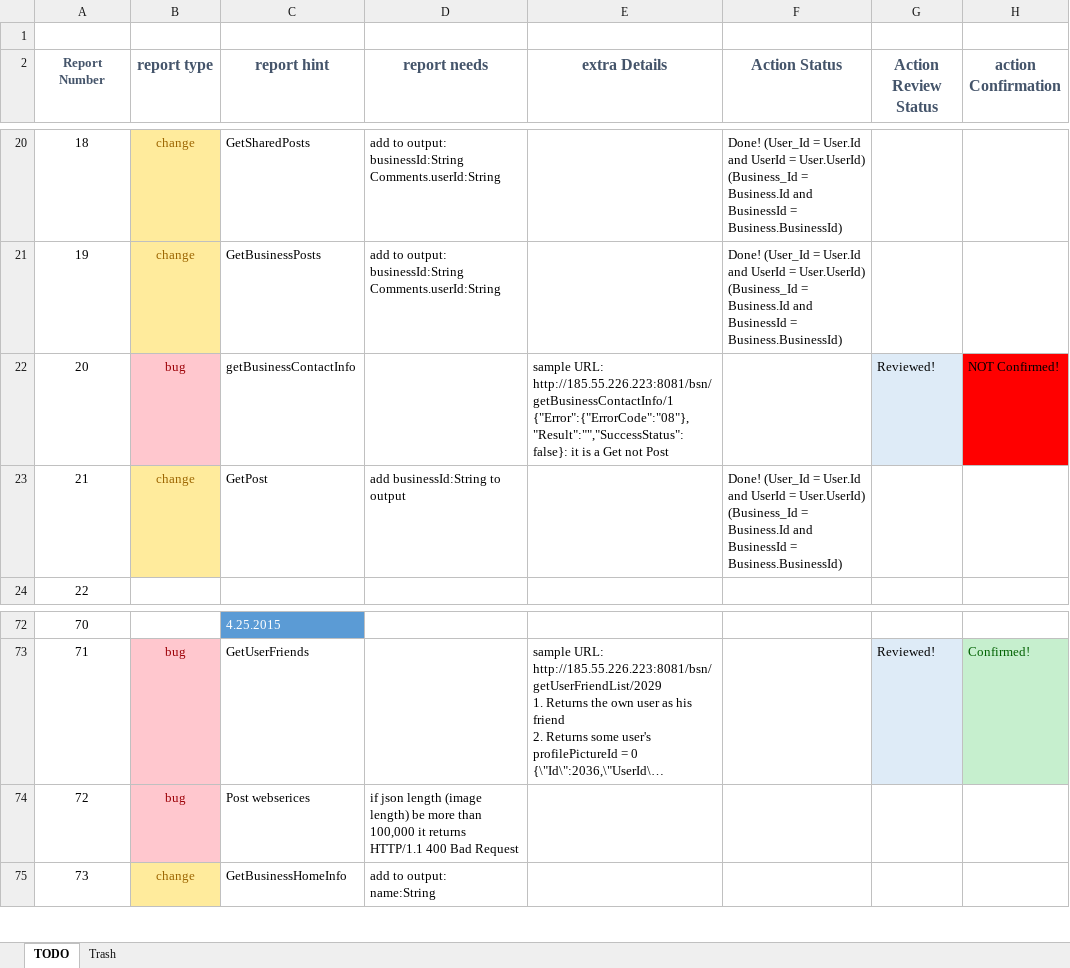
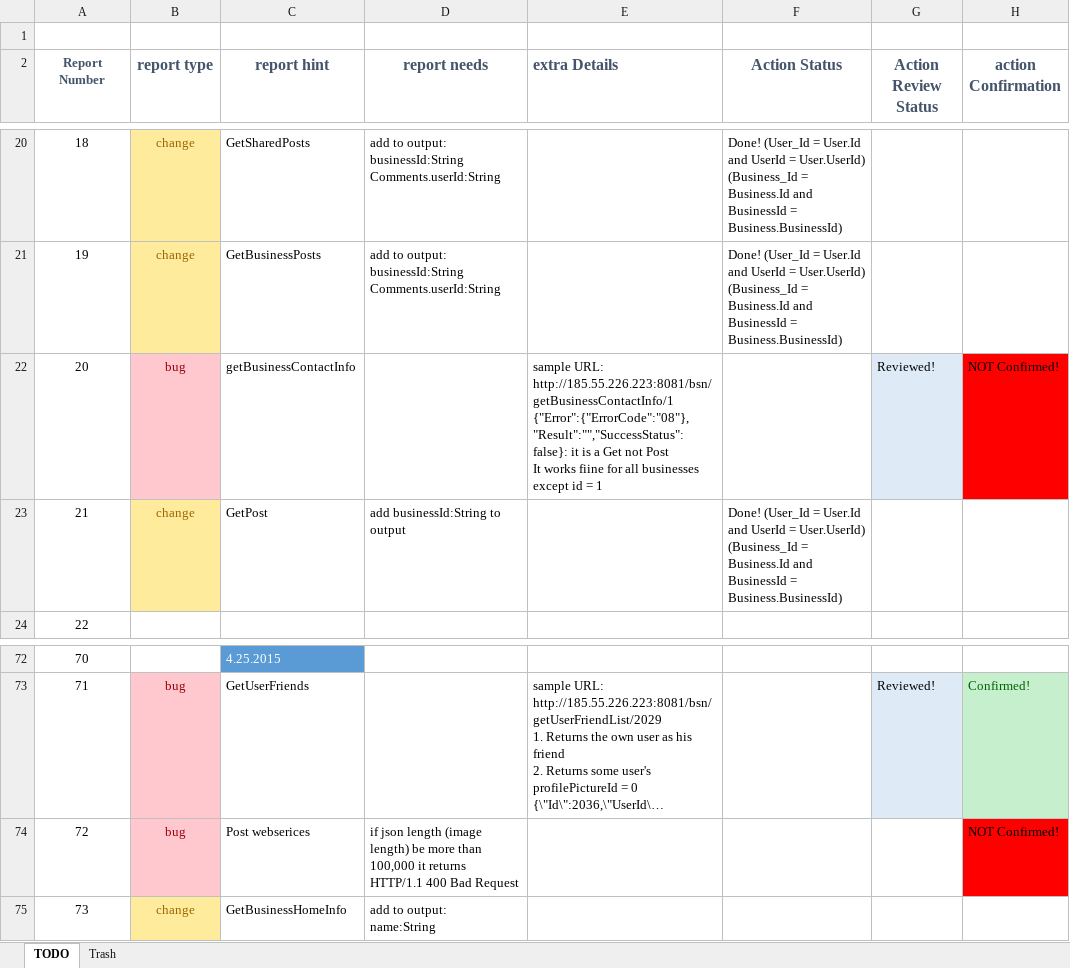
Before and after one commit to A-Kaveh2/4Soo, an Excel workbook: docs/webservices_bugs.xlsx, sheet TODO, drawn as a sheet; only a part is shown, gaps mark what is left out; long unchanged cells end in …; values as stored, in another font and other column widths than the file's, no borders; ↵ is a line break in a cell; the diff names each change by its address in the sheet, - before the commit and + after, or states it on an @@ line.

```diff
--- a/docs/webservices_bugs.xlsx (sheet TODO)
+++ b/docs/webservices_bugs.xlsx (sheet TODO)
-E2 alignment: center
+E2 alignment: left
-E22 (extra Details): …not Post
+E22 (extra Details): …not Post ↵ It works fiine for all businesses except id = 1
-H74 (action Confirmation): (empty)
+H74 (action Confirmation): NOT Confirmed!
-H74 fill: none
+H74 fill: #FF0000
```
Also changed, not shown: 53 other files.
